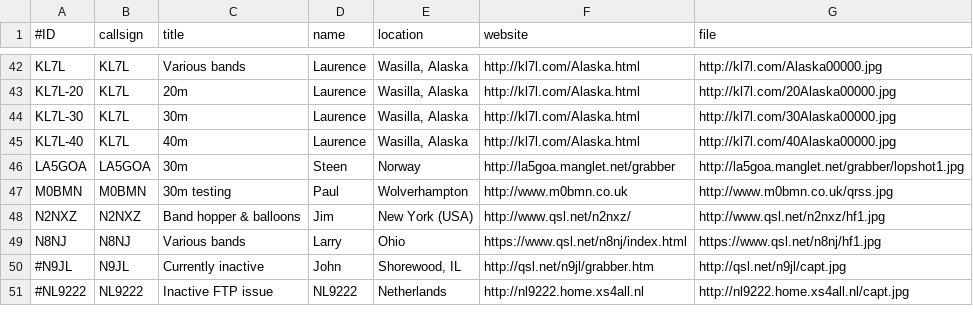
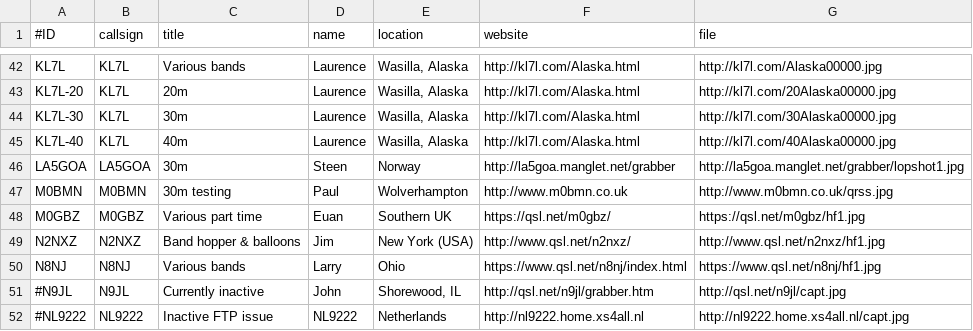
Before and after one commit to syedrizvinet/QRSS-plus-dev, a CSV file: grabbers.csv, drawn as a sheet; only a part is shown, gaps mark what is left out.

Commit message:
Added M0GBZ

```diff
--- a/grabbers.csv
+++ b/grabbers.csv
@@ -47,2 +47,3 @@ LA5GOA,LA5GOA,30m,Steen,Norway,http://la5goa.manglet.net/grabber,http://la5goa.m
 M0BMN,M0BMN,30m testing, Paul,Wolverhampton,http://www.m0bmn.co.uk,http://www.m0bmn.co.uk/qrss.jpg
+M0GBZ,M0GBZ,Various part time,Euan,Southern UK,https://qsl.net/m0gbz/,https://qsl.net/m0gbz/hf1.jpg
 N2NXZ,N2NXZ,Band hopper & balloons,Jim,New York (USA),http://www.qsl.net/n2nxz/,http://www.qsl.net/n2nxz/hf1.jpg
```
